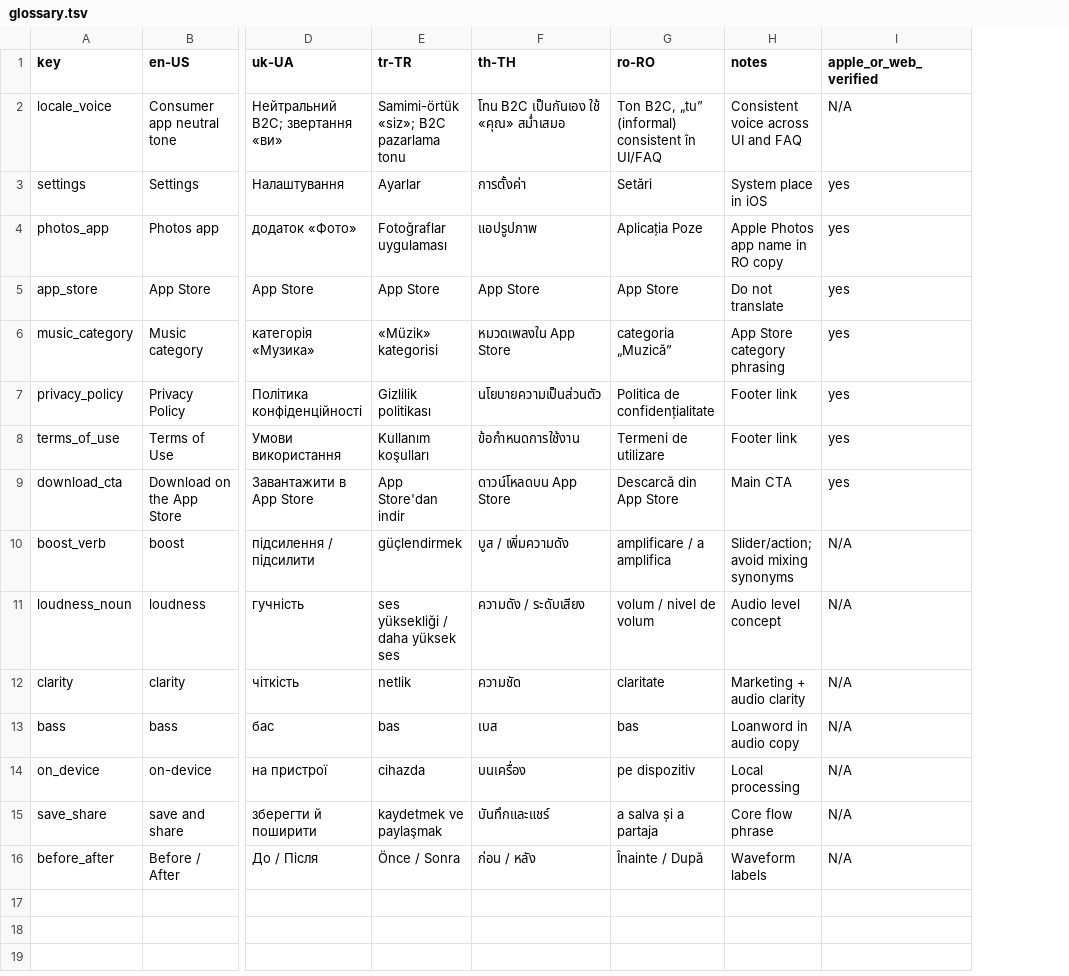
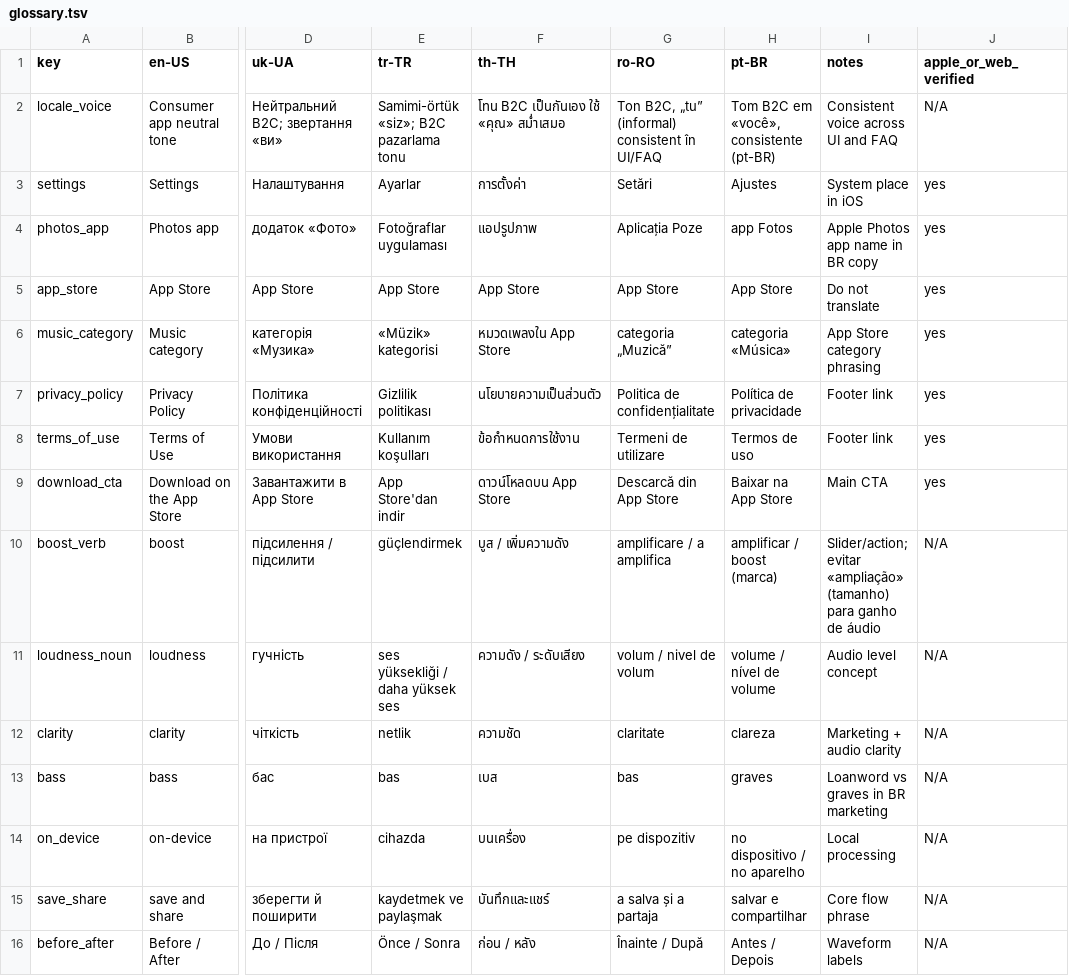
Before and after one commit to c-basso/volumeboosting, a TSV file: glossary.tsv, drawn as a sheet; only a part is shown, gaps mark what is left out; addresses are those after the commit; the diff names each change by its address in the sheet, - before the commit and + after, or states it on an @@ line.

```diff
--- a/glossary.tsv
+++ b/glossary.tsv
+column H (pt-BR), rows 2-16: Tom B2C em «você», consistente (pt-BR) | Ajustes | app Fotos | App Store | categoria «Música» | Política de privacidade | Termos de uso | Baixar na App Store | amplificar / boost (marca) | volume / nível de volume | clareza | graves | no dispositivo / no aparelho | salvar e compartilhar | Antes / Depois
-I4 (notes): Apple Photos app name in RO copy
+I4 (notes): Apple Photos app name in BR copy
-I10 (notes): Slider/action; avoid mixing synonyms
+I10 (notes): Slider/action; evitar «ampliação» (tamanho) para ganho de áudio
-I13 (notes): Loanword in audio copy
+I13 (notes): Loanword vs graves in BR marketing
```
Also changed, not shown: 16 other files.
